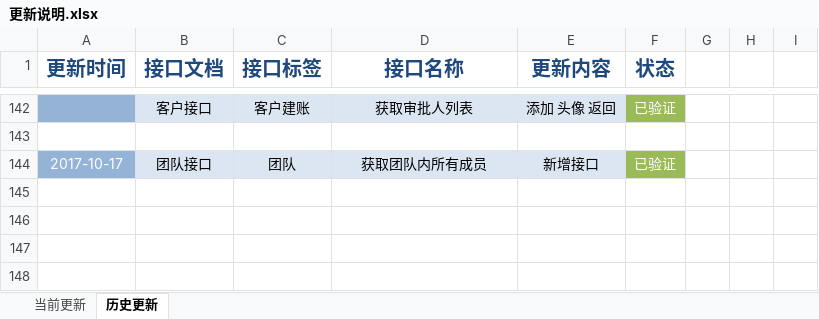
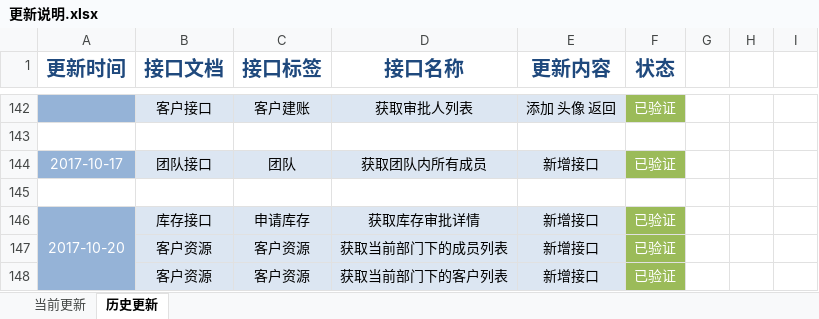
Before and after one commit to QM-Developers/store_v1.1.1, an Excel workbook: 需求分析/接口文档/客户/更新说明.xlsx, sheet 历史更新, drawn as a sheet; only a part is shown, gaps mark what is left out; values as stored, in another font and other column widths than the file's, no borders; the diff names each change by its address in the sheet, - before the commit and + after, or states it on an @@ line.

```diff
--- a/需求分析/接口文档/客户/更新说明.xlsx (sheet 历史更新)
+++ b/需求分析/接口文档/客户/更新说明.xlsx (sheet 历史更新)
+row 145: (empty)
+row 146: 2017-10-20 | 库存接口 | 申请库存 | 获取库存审批详情 | 新增接口 | 已验证
+row 147:  | 客户资源 | 客户资源 | 获取当前部门下的成员列表 | 新增接口 | 已验证
+row 148:  | 客户资源 | 客户资源 | 获取当前部门下的客户列表 | 新增接口 | 已验证
```
Also changed, not shown: sheet 当前更新, 需求分析/接口文档/客户/权限角色接口.xlsx, 需求分析/接口文档/客户/订单接口.xlsx, 35 other files.
